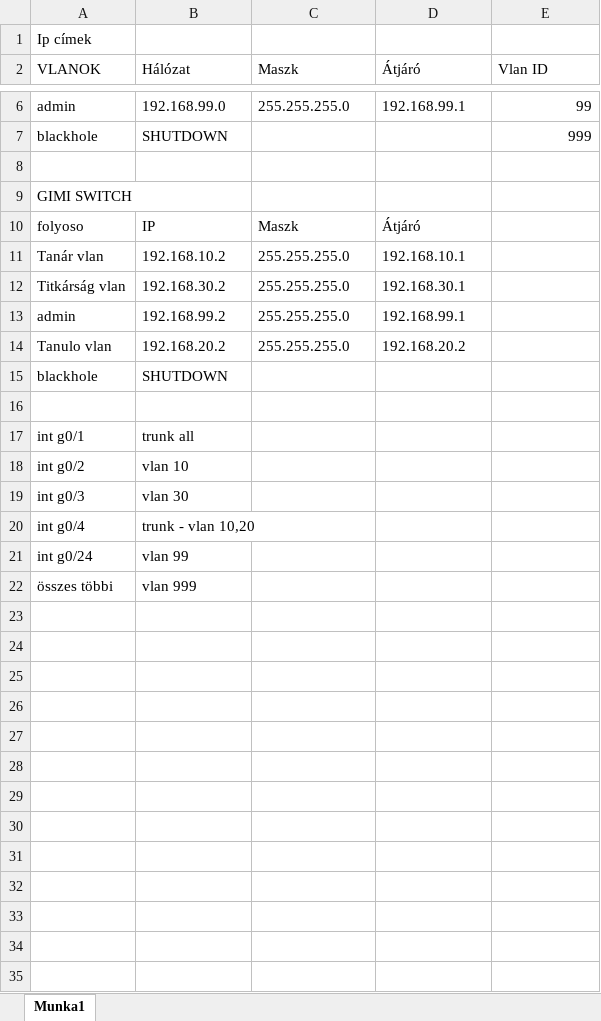
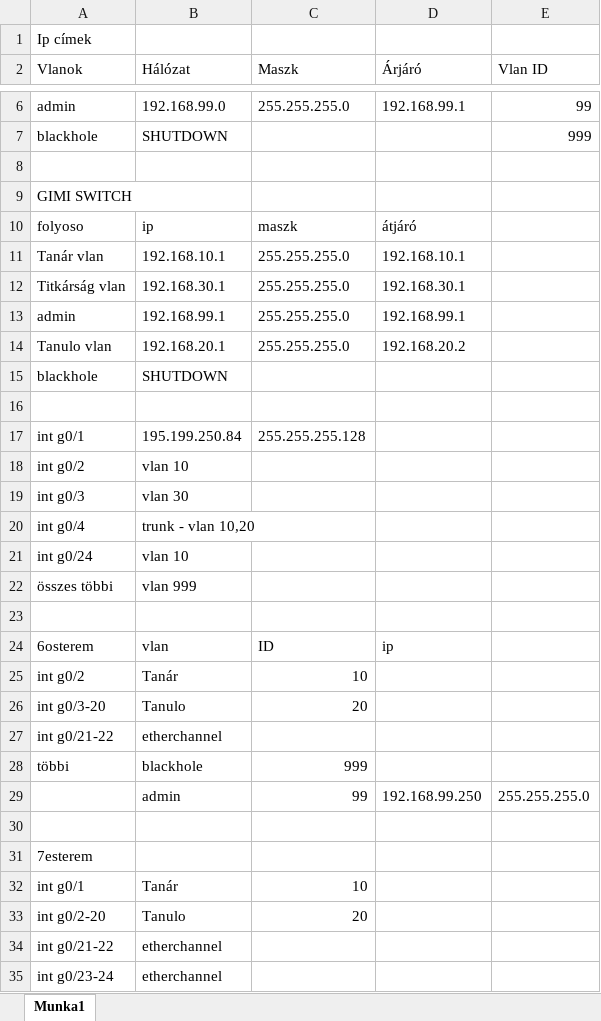
Before and after one commit to Sprint2sport2/projekt, an Excel workbook: Ip címek.xlsx, sheet Munka1, drawn as a sheet; only a part is shown, gaps mark what is left out; values as stored, in another font and other column widths than the file's, no borders; the diff covers the shown part only; the diff names each change by its address in the sheet, - before the commit and + after, or states it on an @@ line.

```diff
--- a/Ip címek.xlsx (sheet Munka1)
+++ b/Ip címek.xlsx (sheet Munka1)
-A2: VLANOK
+A2: Vlanok
-D2: Átjáró
+D2: Árjáró
-B10 (Hálózat): IP
+B10 (Hálózat): ip
-C10 (Maszk): Maszk
+C10 (Maszk): maszk
-D10 (Árjáró): Átjáró
+D10 (Árjáró): átjáró
-B11 (Hálózat): 192.168.10.2
+B11 (Hálózat): 192.168.10.1
-B12 (Hálózat): 192.168.30.2
+B12 (Hálózat): 192.168.30.1
-B13 (Hálózat): 192.168.99.2
+B13 (Hálózat): 192.168.99.1
-B14 (Hálózat): 192.168.20.2
+B14 (Hálózat): 192.168.20.1
-B17 (Hálózat): trunk all
+B17 (Hálózat): 195.199.250.84
-C17 (Maszk): (empty)
+C17 (Maszk): 255.255.255.128
-B21 (Hálózat): vlan 99
+B21 (Hálózat): vlan 10
+row 23: (empty)
+row 24: 6osterem | vlan | ID | ip
+row 25: int g0/2 | Tanár | 10
+row 26: int g0/3-20 | Tanulo | 20
+row 27: int g0/21-22 | etherchannel
+row 28: többi | blackhole | 999
+row 29:  | admin | 99 | 192.168.99.250 | 255.255.255.0
+row 30: (empty)
+row 31: 7esterem
+row 32: int g0/1 | Tanár | 10
+row 33: int g0/2-20 | Tanulo | 20
+row 34: int g0/21-22 | etherchannel
+row 35: int g0/23-24 | etherchannel
```
Also changed, not shown: 21 added rows elsewhere in this sheet, 1 other file.
